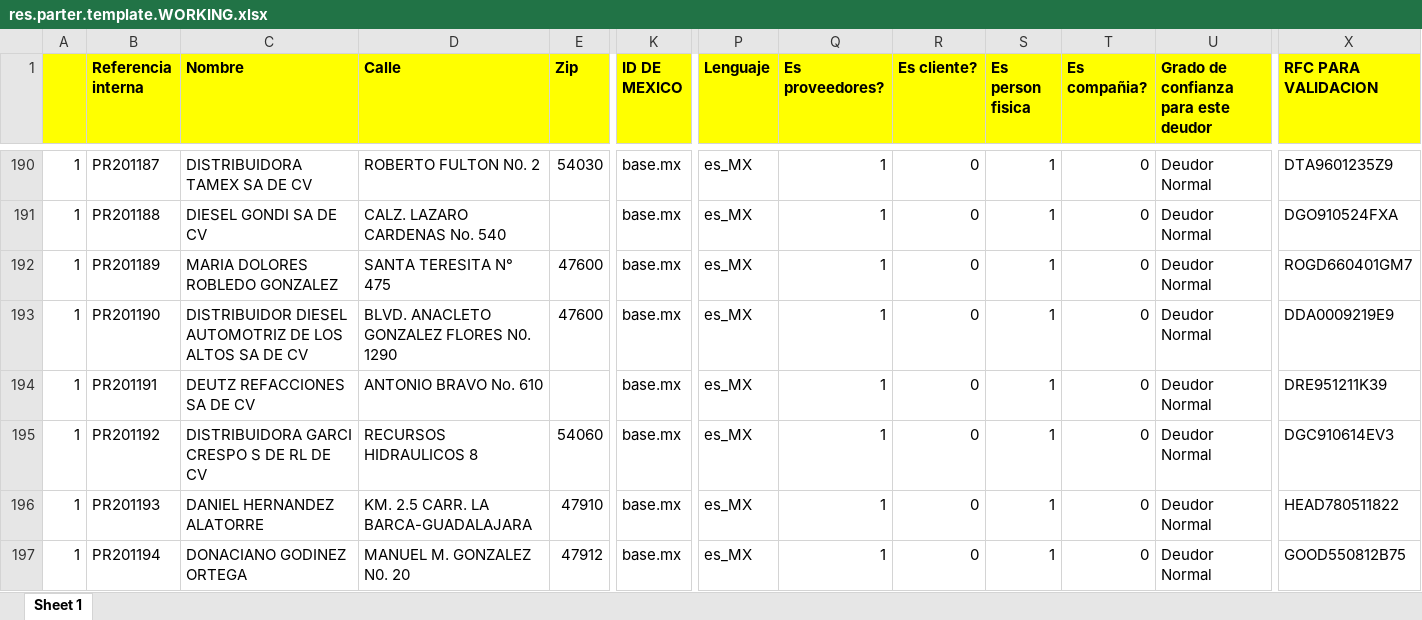
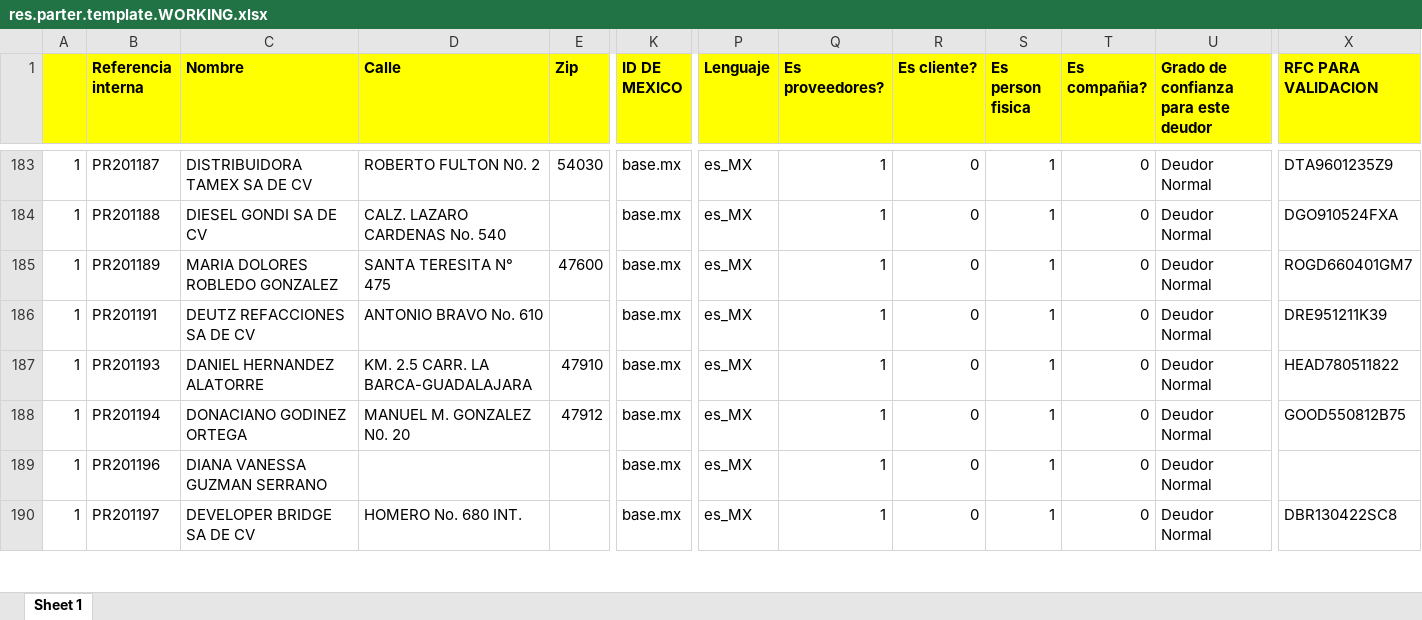
Before and after one commit to MarcoGonzalezE/01DIC2017, an Excel workbook: PLANTILLAS PARA IMPORTACION/CUENTAS POR PAGAR/PROVEEDORES/res.parter.template.WORKING.xlsx, sheet Sheet 1, drawn as a sheet; only a part is shown, gaps mark what is left out; the shorter side is filled out with more unchanged rows; values as stored, in another font and other column widths than the file's, no borders; charts and pictures not drawn; rows hold the shown columns only; the diff covers the shown part only; the diff names each change by its address in the sheet, - before the commit and + after, or states it on an @@ line.

```diff
--- a/PLANTILLAS PARA IMPORTACION/CUENTAS POR PAGAR/PROVEEDORES/res.parter.template.WORKING.xlsx (sheet Sheet 1)
+++ b/PLANTILLAS PARA IMPORTACION/CUENTAS POR PAGAR/PROVEEDORES/res.parter.template.WORKING.xlsx (sheet Sheet 1)
-row 193: 1 | PR201190 | DISTRIBUIDOR DIESEL AUTOMOTRIZ DE LOS ALTOS SA DE CV | BLVD. ANACLETO GONZALEZ FLORES N0. 1290 | 47600 | base.mx | es_MX | 1 | 0 | 1 | 0 | Deudor Normal | DDA0009219E9
-row 195: 1 | PR201192 | DISTRIBUIDORA GARCI CRESPO S DE RL DE CV | RECURSOS HIDRAULICOS 8 | 54060 | base.mx | es_MX | 1 | 0 | 1 | 0 | Deudor Normal | DGC910614EV3
```
Also changed, not shown: 23 removed rows elsewhere in this sheet, 7 other files.
